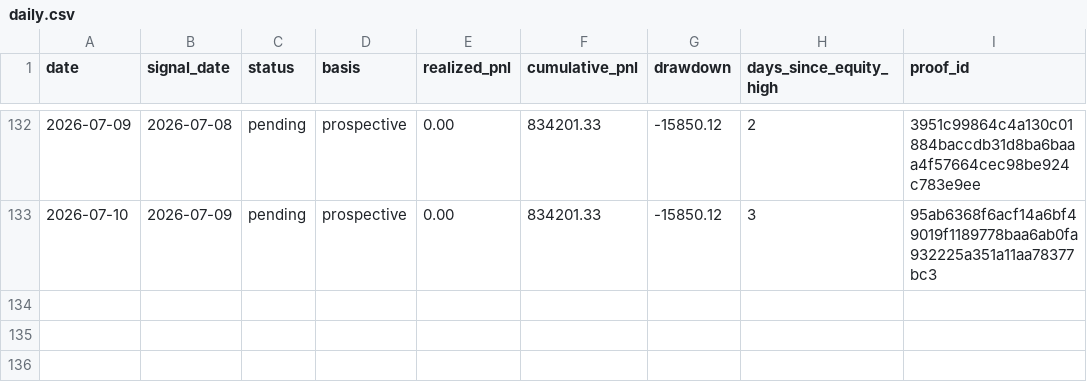
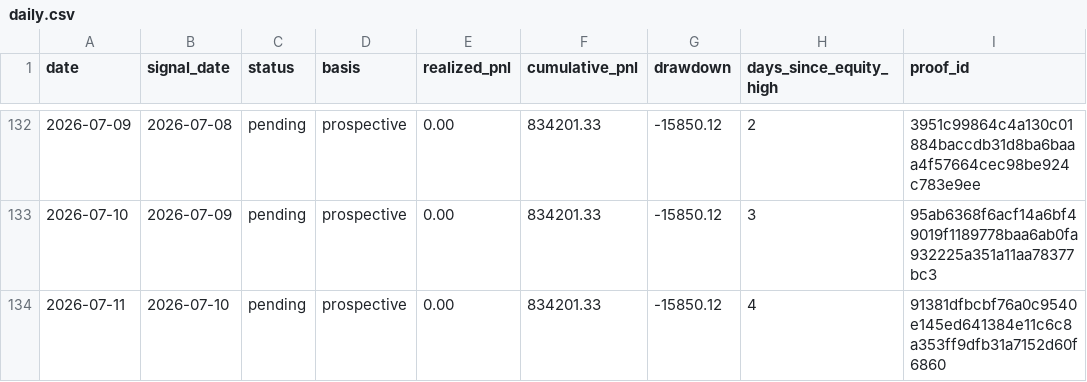
Before and after one commit to jameskim247/ptp-track-record, a CSV file: data/daily.csv, drawn as a sheet; only a part is shown, gaps mark what is left out; the diff names each change by its address in the sheet, - before the commit and + after, or states it on an @@ line.

Commit message:
Publish track record pending row for 2026-07-11

```diff
--- a/data/daily.csv
+++ b/data/daily.csv
+row 134: 2026-07-11 | 2026-07-10 | pending | prospective | 0.00 | 834201.33 | -15850.12 | 4 | 91381dfbcbf76a0c9540e145ed641384e11c6c8a353ff9dfb31a7152d60f6860
```
Also changed, not shown: data/monthly.csv, data/summary.csv, 5 other files.
